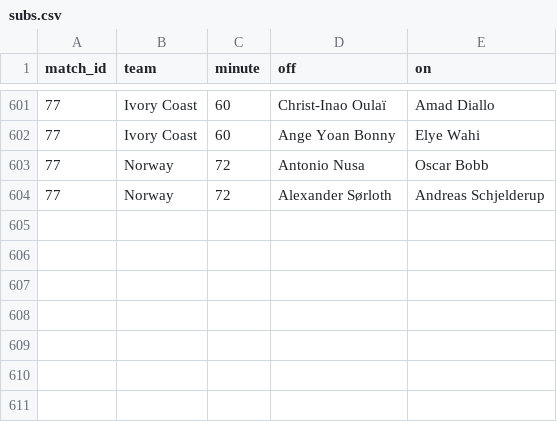
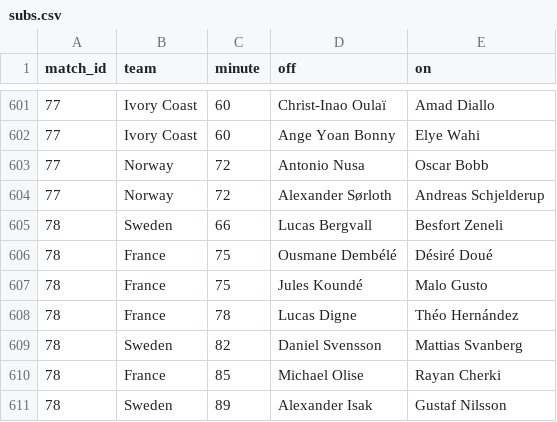
Before and after one commit to Godfrey811/wc2026friends, a CSV file: data/subs.csv, drawn as a sheet; only a part is shown, gaps mark what is left out.

```diff
--- a/data/subs.csv
+++ b/data/subs.csv
@@ -604 +604,8 @@ match_id,team,minute,off,on
 77,Norway,72,Alexander Sørloth,Andreas Schjelderup
+78,Sweden,66,Lucas Bergvall,Besfort Zeneli
+78,France,75,Ousmane Dembélé,Désiré Doué
+78,France,75,Jules Koundé,Malo Gusto
+78,France,78,Lucas Digne,Théo Hernández
+78,Sweden,82,Daniel Svensson,Mattias Svanberg
+78,France,85,Michael Olise,Rayan Cherki
+78,Sweden,89,Alexander Isak,Gustaf Nilsson
```
Also changed, not shown: data/fixtures.csv, data/goals.csv, 2 other files.
